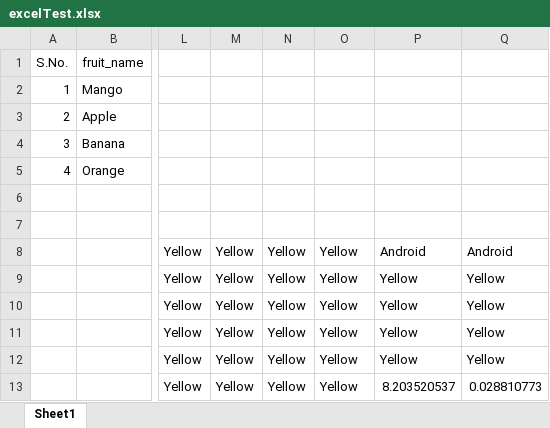
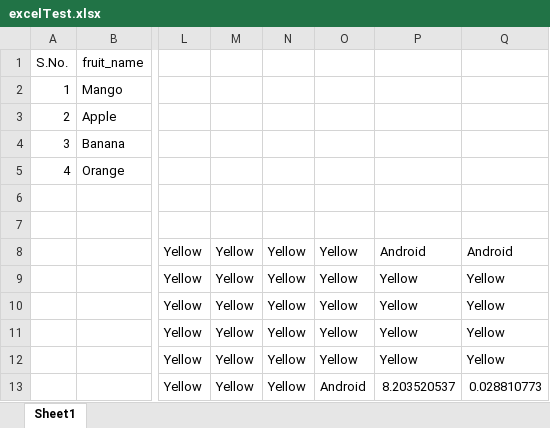
Before and after one commit to bhavya4official/exceljsDemo, an Excel workbook: resources/excelTest.xlsx, sheet Sheet1, drawn as a sheet; only a part is shown, gaps mark what is left out; values as stored, in another font and other column widths than the file's, no borders; the diff names each change by its address in the sheet, - before the commit and + after, or states it on an @@ line.

```diff
--- a/resources/excelTest.xlsx (sheet Sheet1)
+++ b/resources/excelTest.xlsx (sheet Sheet1)
-O13: Yellow
+O13: Android
```
Also changed, not shown: 1 other file.
